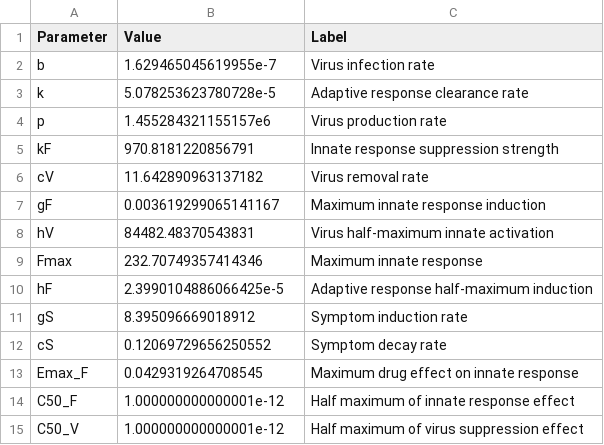
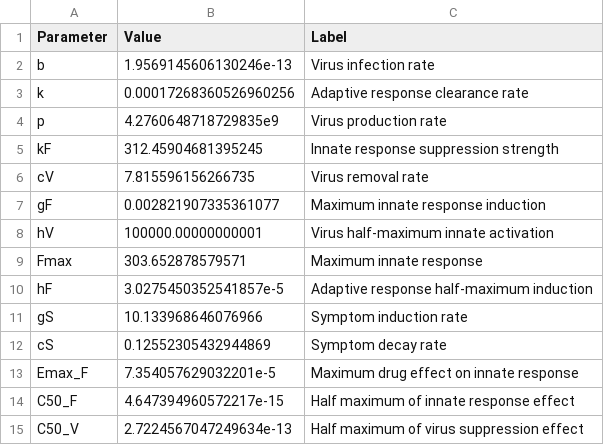
Before and after one commit to andreashandel/handel-qsp-probenecid-dosing, a CSV file: results/tables/model1-parametertab1-julia.csv, drawn as a sheet.

Commit message:
more julia

```diff
--- a/results/tables/model1-parametertab1-julia.csv
+++ b/results/tables/model1-parametertab1-julia.csv
@@ -1,15 +1,15 @@
 Parameter,Value,Label
-b,1.629465045619955e-7,Virus infection rate
-k,5.078253623780728e-5,Adaptive response clearance rate
-p,1.455284321155157e6,Virus production rate
-kF,970.8181220856791,Innate response suppression strength
-cV,11.642890963137182,Virus removal rate
-gF,0.003619299065141167,Maximum innate response induction
-hV,84482.48370543831,Virus half-maximum innate activation
-Fmax,232.70749357414346,Maximum innate response
-hF,2.3990104886066425e-5,Adaptive response half-maximum induction
-gS,8.395096669018912,Symptom induction rate
-cS,0.12069729656250552,Symptom decay rate
-Emax_F,0.0429319264708545,Maximum drug effect on innate response
-C50_F,1.000000000000001e-12,Half maximum of innate response effect
-C50_V,1.000000000000001e-12,Half maximum of virus suppression effect
+b,1.9569145606130246e-13,Virus infection rate
+k,0.00017268360526960256,Adaptive response clearance rate
+p,4.2760648718729835e9,Virus production rate
+kF,312.45904681395245,Innate response suppression strength
+cV,7.815596156266735,Virus removal rate
+gF,0.002821907335361077,Maximum innate response induction
+hV,100000.00000000001,Virus half-maximum innate activation
+Fmax,303.652878579571,Maximum innate response
+hF,3.0275450352541857e-5,Adaptive response half-maximum induction
+gS,10.133968646076966,Symptom induction rate
+cS,0.12552305432944869,Symptom decay rate
+Emax_F,7.354057629032201e-5,Maximum drug effect on innate response
+C50_F,4.647394960572217e-15,Half maximum of innate response effect
+C50_V,2.7224567047249634e-13,Half maximum of virus suppression effect
```
Also changed, not shown: 29 other files.
